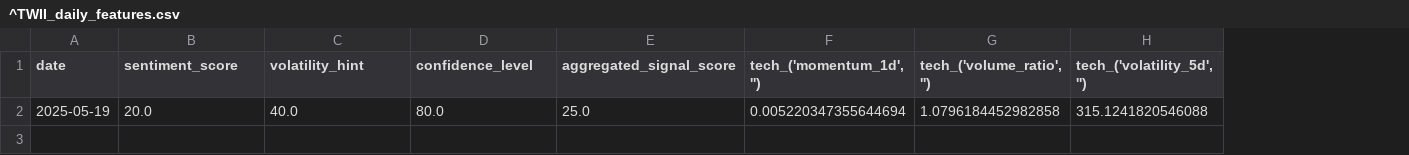
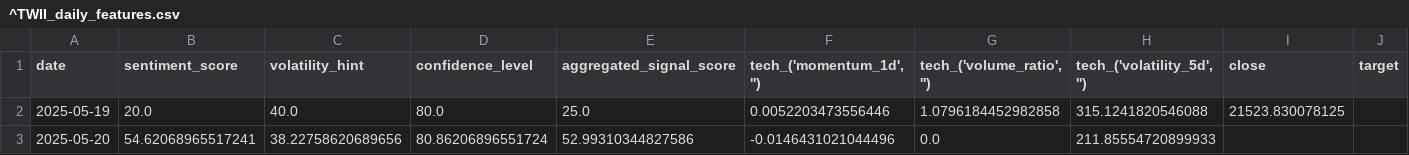
Before and after one commit to RiyyMiruku/AI-Stock-Predictor, a CSV file: data/^TWII_daily_features.csv, drawn as a sheet; the diff names each change by its address in the sheet, - before the commit and + after, or states it on an @@ line.

```diff
--- a/data/^TWII_daily_features.csv
+++ b/data/^TWII_daily_features.csv
+column I (close), row 2: 21523.830078125
+column J (target), empty
-F2 (tech_('momentum_1d', '')): 0.005220347355644694
+F2 (tech_('momentum_1d', '')): 0.0052203473556446
+row 3: 2025-05-20 | 54.62068965517241 | 38.22758620689656 | 80.86206896551724 | 52.99310344827586 | -0.0146431021044496 | 0.0 | 211.85554720899933
```
Also changed, not shown: 7 other files.
